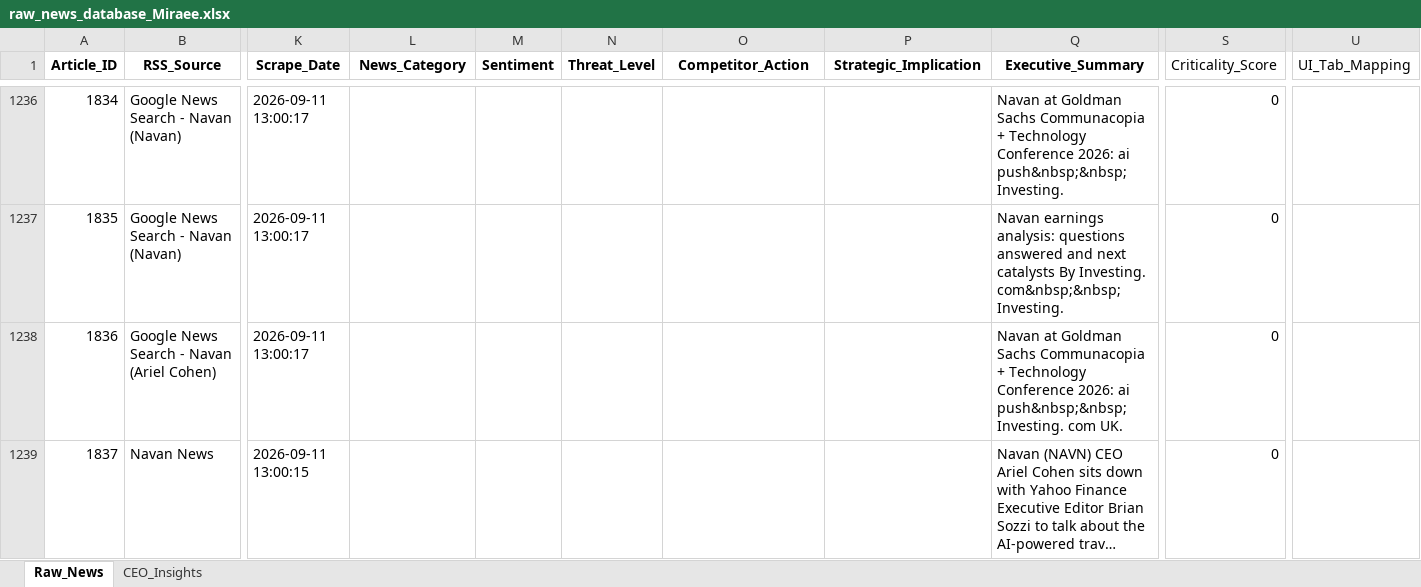
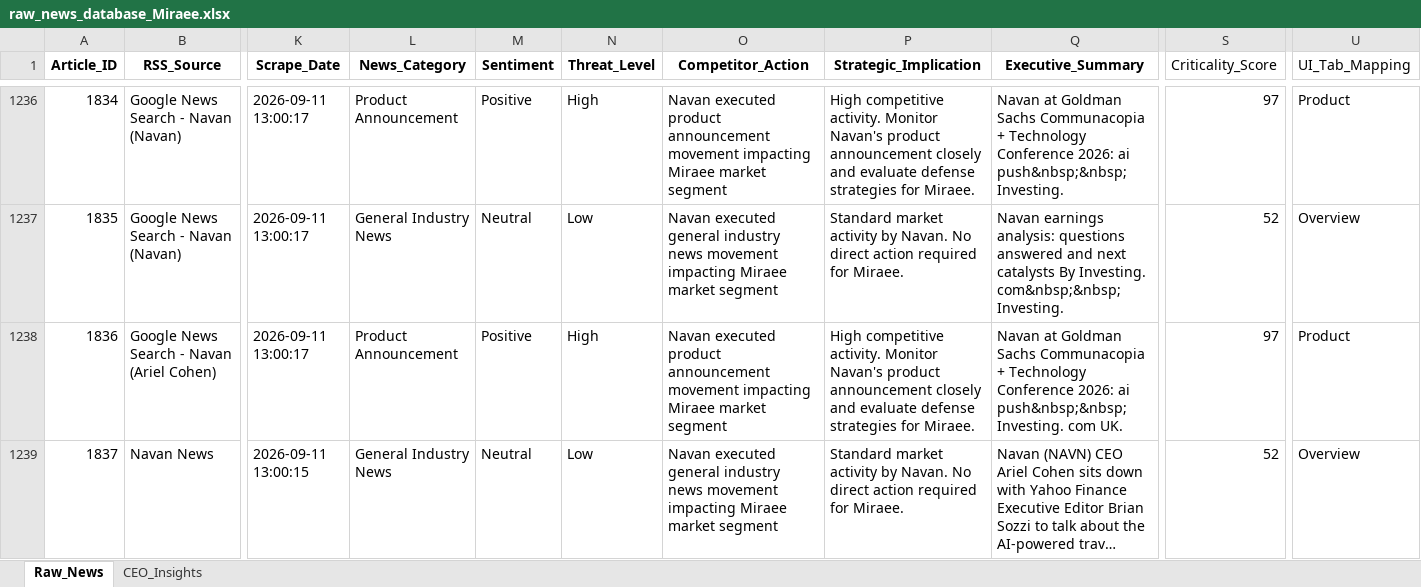
Before and after one commit to dmohanraj78/tabhidashboard, an Excel workbook: News_Intelligence/output/raw_news_database_Miraee.xlsx, sheet Raw_News, drawn as a sheet; only a part is shown, gaps mark what is left out; long unchanged cells end in …; values as stored, in another font and other column widths than the file's, no borders; the diff covers the shown part only; the diff names each change by its address in the sheet, - before the commit and + after, or states it on an @@ line.

```diff
--- a/News_Intelligence/output/raw_news_database_Miraee.xlsx (sheet Raw_News)
+++ b/News_Intelligence/output/raw_news_database_Miraee.xlsx (sheet Raw_News)
-L1236 (News_Category): (empty)
+L1236 (News_Category): Product Announcement
-M1236 (Sentiment): (empty)
+M1236 (Sentiment): Positive
-N1236 (Threat_Level): (empty)
+N1236 (Threat_Level): High
-O1236 (Competitor_Action): (empty)
+O1236 (Competitor_Action): Navan executed product announcement movement impacting Miraee market segment
-P1236 (Strategic_Implication): (empty)
+P1236 (Strategic_Implication): High competitive activity. Monitor Navan's product announcement closely and evaluate defense strategies for Miraee.
-S1236 (Criticality_Score): 0
+S1236 (Criticality_Score): 97
-U1236 (UI_Tab_Mapping): (empty)
+U1236 (UI_Tab_Mapping): Product
-L1237 (News_Category): (empty)
+L1237 (News_Category): General Industry News
-M1237 (Sentiment): (empty)
+M1237 (Sentiment): Neutral
-N1237 (Threat_Level): (empty)
+N1237 (Threat_Level): Low
-O1237 (Competitor_Action): (empty)
+O1237 (Competitor_Action): Navan executed general industry news movement impacting Miraee market segment
-P1237 (Strategic_Implication): (empty)
+P1237 (Strategic_Implication): Standard market activity by Navan. No direct action required for Miraee.
-S1237 (Criticality_Score): 0
+S1237 (Criticality_Score): 52
-U1237 (UI_Tab_Mapping): (empty)
+U1237 (UI_Tab_Mapping): Overview
-L1238 (News_Category): (empty)
+L1238 (News_Category): Product Announcement
-M1238 (Sentiment): (empty)
+M1238 (Sentiment): Positive
-N1238 (Threat_Level): (empty)
+N1238 (Threat_Level): High
-O1238 (Competitor_Action): (empty)
+O1238 (Competitor_Action): Navan executed product announcement movement impacting Miraee market segment
-P1238 (Strategic_Implication): (empty)
+P1238 (Strategic_Implication): High competitive activity. Monitor Navan's product announcement closely and evaluate defense strategies for Miraee.
-S1238 (Criticality_Score): 0
+S1238 (Criticality_Score): 97
-U1238 (UI_Tab_Mapping): (empty)
+U1238 (UI_Tab_Mapping): Product
-L1239 (News_Category): (empty)
+L1239 (News_Category): General Industry News
-M1239 (Sentiment): (empty)
+M1239 (Sentiment): Neutral
-N1239 (Threat_Level): (empty)
+N1239 (Threat_Level): Low
-O1239 (Competitor_Action): (empty)
+O1239 (Competitor_Action): Navan executed general industry news movement impacting Miraee market segment
-P1239 (Strategic_Implication): (empty)
+P1239 (Strategic_Implication): Standard market activity by Navan. No direct action required for Miraee.
-S1239 (Criticality_Score): 0
+S1239 (Criticality_Score): 52
-U1239 (UI_Tab_Mapping): (empty)
+U1239 (UI_Tab_Mapping): Overview
```
Also changed, not shown: 168 edited cells elsewhere in this sheet, News_Dashboard/data/raw_news_database_Miraee.xlsx, News_Dashboard/data/raw_news_database_Mondee.xlsx, 3 other files.
